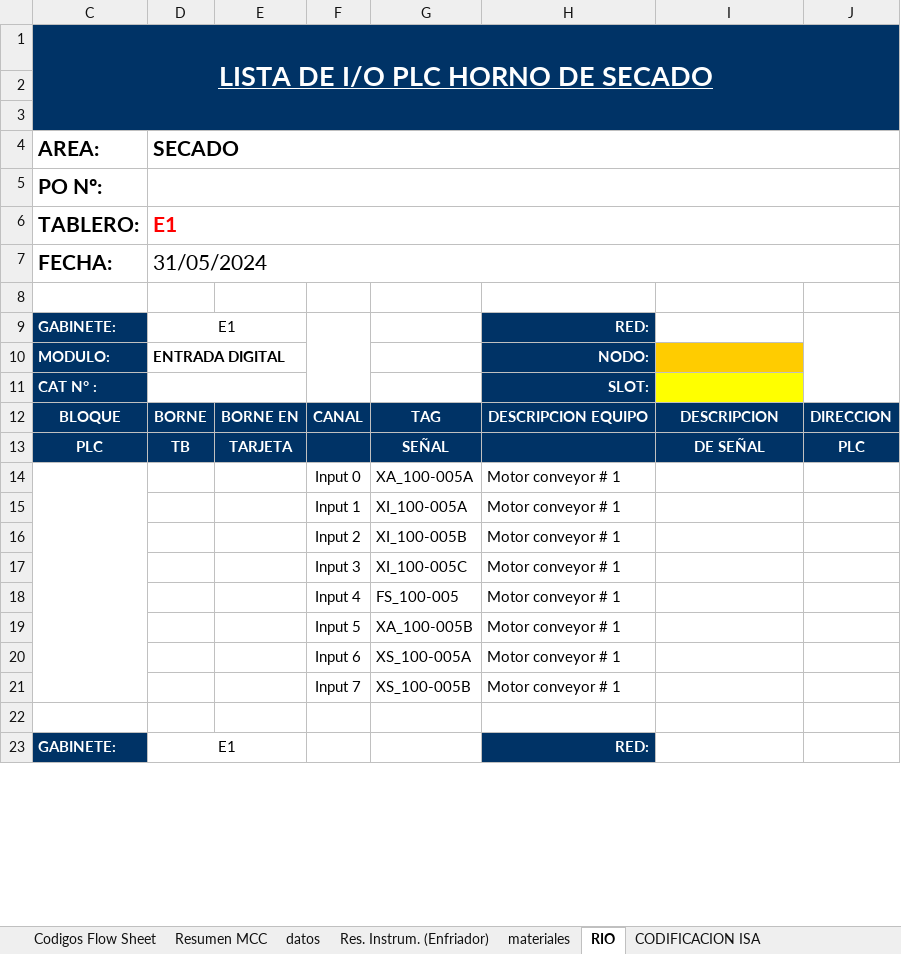
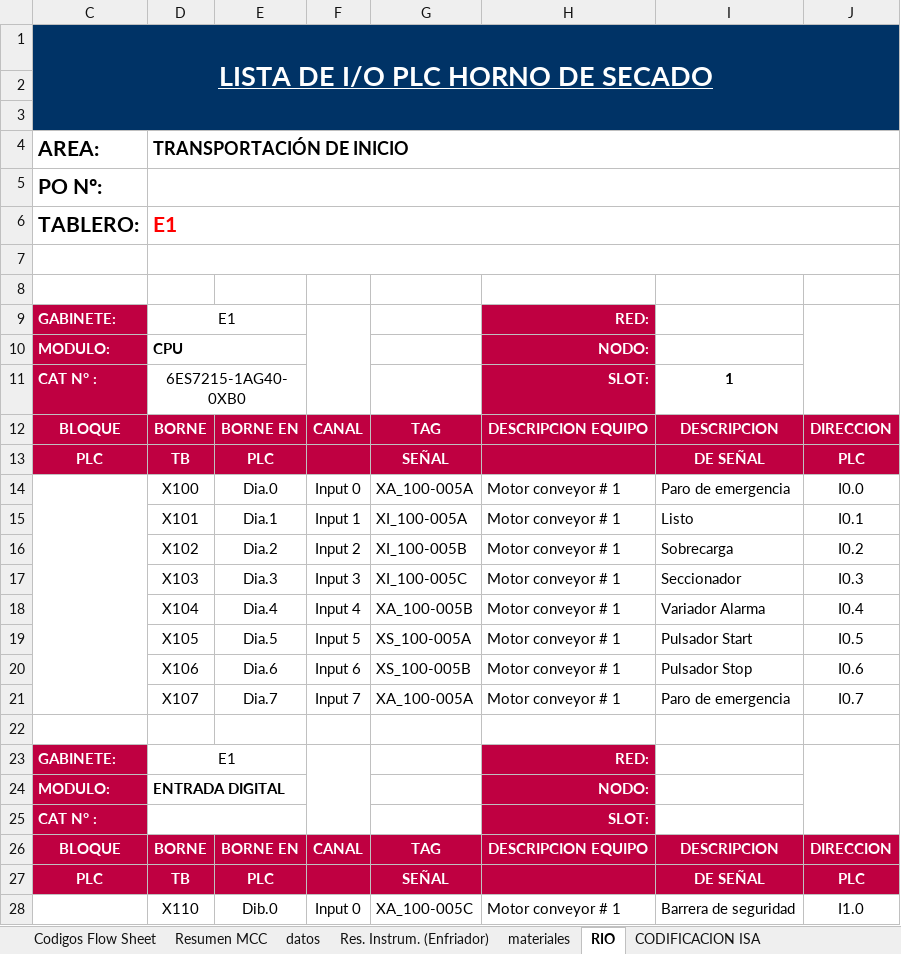
Before and after one commit to HectorMorgadoC/fabrica-de-almacenamiento, an Excel workbook: DOCUMENTOS/BASE DE DATOS SISTEMA DE TRANSPORTACION PRINCIPAL.xlsx, sheet RIO, drawn as a sheet; only a part is shown; values as stored, in another font and other column widths than the file's, no borders; removed rows and columns are numbered as before the commit, all else as after; the diff covers the shown part only; the diff names each change by its address in the sheet, - before the commit and + after, or states it on an @@ line.

Commit message:
Se agrega alplano electrico la conexion de control del variador de frecuencia, la conexion del plc, y la conexion de los modulos de seguridad y barreras de seguridad, se registra en el formato RIO las entradas y salidas, se agrega a los documentos los manualaes del variador de frecuencia weg cfw11 y del odulo de seguridad pilz x2_9p

```diff
--- a/DOCUMENTOS/BASE DE DATOS SISTEMA DE TRANSPORTACION PRINCIPAL.xlsx (sheet RIO)
+++ b/DOCUMENTOS/BASE DE DATOS SISTEMA DE TRANSPORTACION PRINCIPAL.xlsx (sheet RIO)
-D4: SECADO
+D4: TRANSPORTACIÓN DE INICIO
@@ D4 text size: smaller @@
-row 7: FECHA: | 31/05/2024
+row 7: (empty)
+row 8: (empty)
@@ row 23 moved to row 9: GABINETE: @@
+row 10: MODULO: | CPU |  |  |  | NODO:
+row 11: CAT N° : | 6ES7215-1AG40-0XB0 |  |  |  | SLOT: | 1
@@ row 26 moved to row 12: BLOQUE @@
+row 13: PLC | TB | PLC |  | SEÑAL |  | DE SEÑAL | PLC
+row 14:  | X100 | Dia.0 | Input 0 | XA_100-005A | Motor conveyor # 1 | Paro de emergencia | I0.0
+row 15:  | X101 | Dia.1 | Input 1 | XI_100-005A | Motor conveyor # 1 | Listo | I0.1
+row 16:  | X102 | Dia.2 | Input 2 | XI_100-005B | Motor conveyor # 1 | Sobrecarga | I0.2
+row 17:  | X103 | Dia.3 | Input 3 | XI_100-005C | Motor conveyor # 1 | Seccionador | I0.3
+row 18:  | X104 | Dia.4 | Input 4 | XA_100-005B | Motor conveyor # 1 | Variador Alarma | I0.4
+row 19:  | X105 | Dia.5 | Input 5 | XS_100-005A | Motor conveyor # 1 | Pulsador Start | I0.5
+row 20:  | X106 | Dia.6 | Input 6 | XS_100-005B | Motor conveyor # 1 | Pulsador Stop | I0.6
+row 21:  | X107 | Dia.7 | Input 7 | XA_100-005A | Motor conveyor # 1 | Paro de emergencia | I0.7
-C23:C25 fill: #003366
+C23:C25 fill: #BF0041
-H23:H25 fill: #003366
+H23:H25 fill: #BF0041
-I24 fill: #FFCC00
+I24 fill: none
-I25 fill: #FFFF00
+I25 fill: none
-C26:J27 fill: #003366
+C26:J27 fill: #BF0041
-E27: TARJETA
+E27: PLC
-row 14:  |  |  | Input 0 | XA_100-005A | Motor conveyor # 1
-row 15:  |  |  | Input 1 | XI_100-005A | Motor conveyor # 1
-row 16:  |  |  | Input 2 | XI_100-005B | Motor conveyor # 1
-row 17:  |  |  | Input 3 | XI_100-005C | Motor conveyor # 1
-row 18:  |  |  | Input 4 | FS_100-005 | Motor conveyor # 1
-row 19:  |  |  | Input 5 | XA_100-005B | Motor conveyor # 1
-row 20:  |  |  | Input 6 | XS_100-005A | Motor conveyor # 1
-row 21:  |  |  | Input 7 | XS_100-005B | Motor conveyor # 1
+C28:C33 merged
-row 28: (empty)
+row 28:  | X110 | Dib.0 | Input 0 | XA_100-005C | Motor conveyor # 1 | Barrera de seguridad | I1.0
```
Also changed, not shown: 220 added rows, 226 removed rows, 47 edited cells, cell formats and merged cells elsewhere in this sheet, sheet datos, hidden cells, 4 other files.
